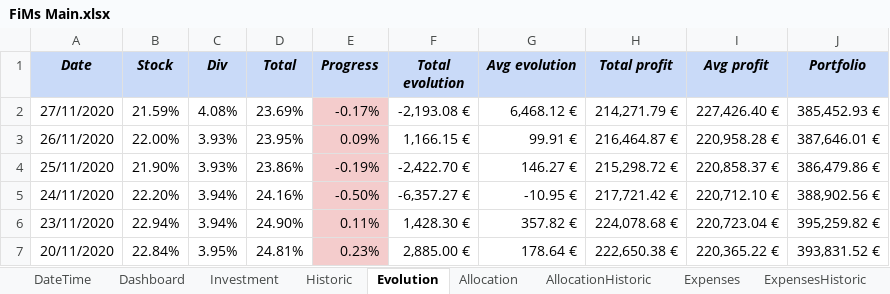
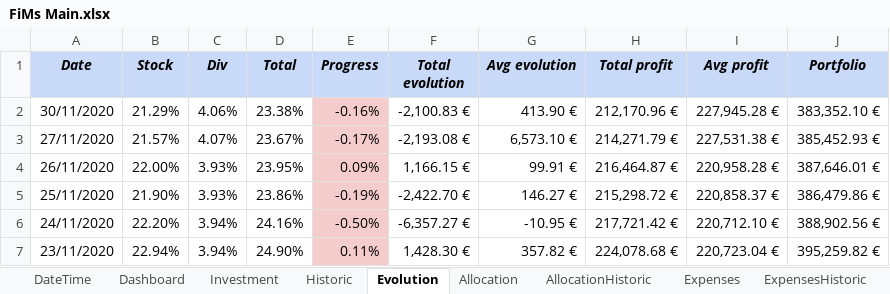
Before and after one commit to flodef/FiMs, an Excel workbook: Data/FiMs Main.xlsx, sheet Evolution, drawn as a sheet; only a part is shown; the shorter side is filled out with more unchanged rows; values as stored, in another font and other column widths than the file's, no borders; charts and pictures and conditional formats not drawn; addresses are those after the commit; the diff names each change by its address in the sheet, - before the commit and + after, or states it on an @@ line.

```diff
--- a/Data/FiMs Main.xlsx (sheet Evolution)
+++ b/Data/FiMs Main.xlsx (sheet Evolution)
+row 2: 30/11/2020 | 21.29% | 4.06% | 23.38% | -0.16% | -2,100.83 € | 413.90 € | 212,170.96 € | 227,945.28 € | 383,352.10 €
-B3 (Stock): 21.59%
+B3 (Stock): 21.57%
-C3 (Div): 4.08%
+C3 (Div): 4.07%
-D3 (Total): 23.69%
+D3 (Total): 23.67%
-G3 (Avg evolution): 6,468.12 €
+G3 (Avg evolution): 6,573.10 €
-I3 (Avg profit): 227,426.40 €
+I3 (Avg profit): 227,531.38 €
```
Also changed, not shown: sheet Historic, sheet Investment, sheet Dashboard, sheet Allocation, sheet Price, sheet AllocationHistoric, 1 more sheet, formulas that keep their value, hidden cells, Data/FiMs Associate.xlsx, 3 other files.
